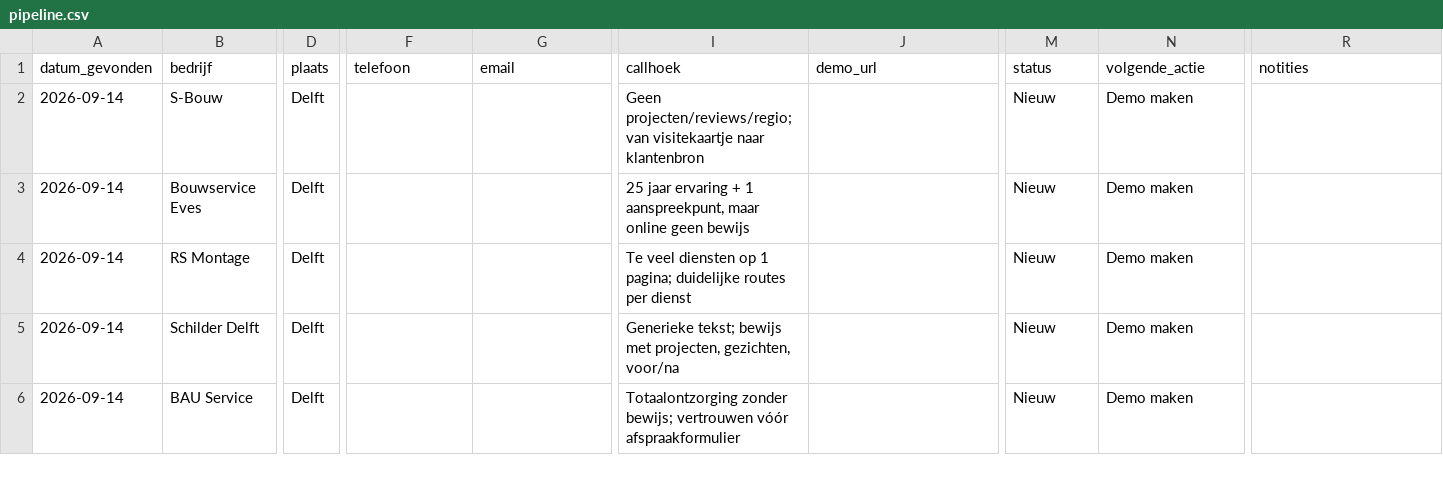
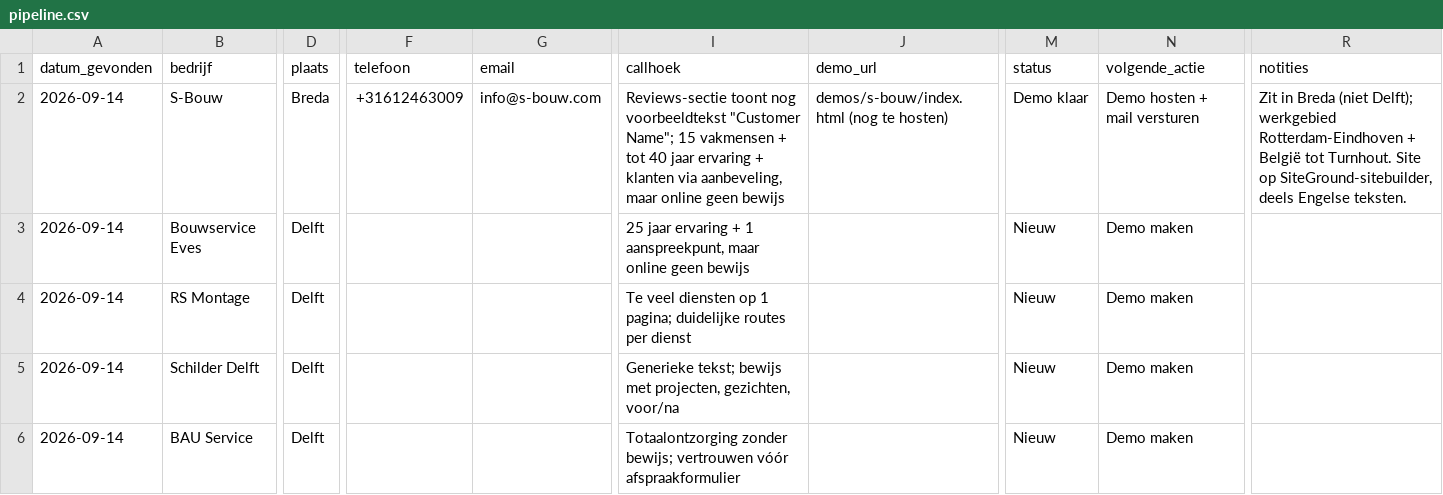
Before and after one commit to fwillemse139-cyber/plassmannwebsite, a CSV file: verkoop/pipeline.csv, drawn as a sheet; only a part is shown, gaps mark what is left out; the diff names each change by its address in the sheet, - before the commit and + after, or states it on an @@ line.

```diff
--- a/verkoop/pipeline.csv
+++ b/verkoop/pipeline.csv
-D2 (plaats): Delft
+D2 (plaats): Breda
-F2 (telefoon): (empty)
+F2 (telefoon): +31612463009
-G2 (email): (empty)
+G2 (email): info@s-bouw.com
-I2 (callhoek): Geen projecten/reviews/regio; van visitekaartje naar klantenbron
+I2 (callhoek): Reviews-sectie toont nog voorbeeldtekst "Customer Name"; 15 vakmensen + tot 40 jaar ervaring + klanten via aanbeveling, maar online geen bewijs
-J2 (demo_url): (empty)
+J2 (demo_url): demos/s-bouw/index.html (nog te hosten)
-M2 (status): Nieuw
+M2 (status): Demo klaar
-N2 (volgende_actie): Demo maken
+N2 (volgende_actie): Demo hosten + mail versturen
-R2 (notities): (empty)
+R2 (notities): Zit in Breda (niet Delft); werkgebied Rotterdam-Eindhoven + België tot Turnhout. Site op SiteGround-sitebuilder, deels Engelse teksten.
```
Also changed, not shown: 3 other files.
